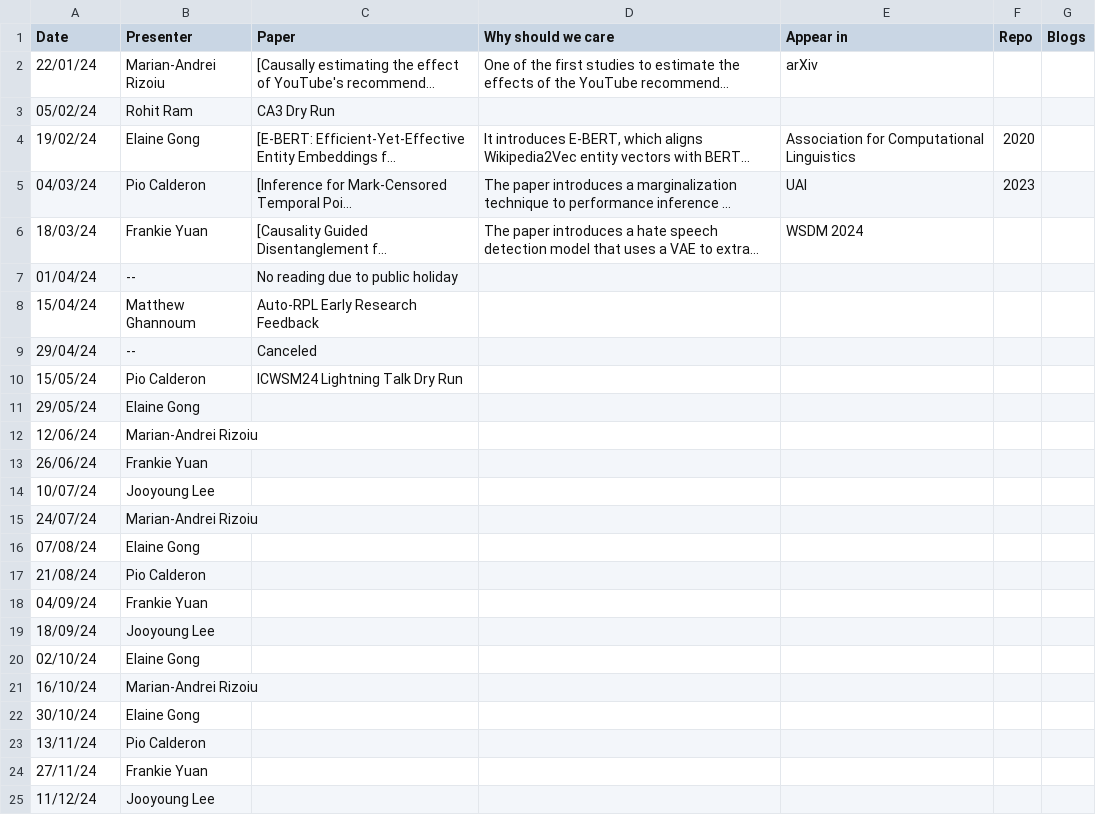
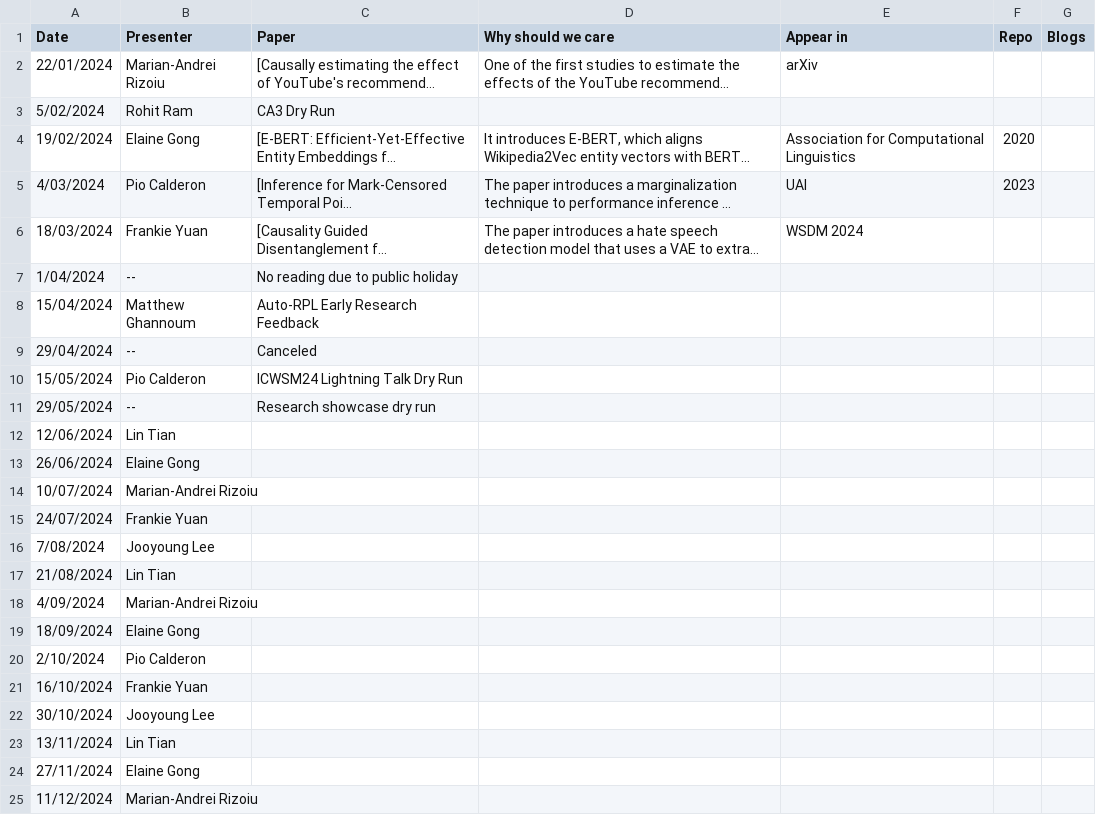
Before and after one commit to jooyoungl/behavioral-ds.github.io, a CSV file: content/reading/reading_group_schedule.csv, drawn as a sheet; long unchanged cells end in …; removed rows and columns are numbered as before the commit, all else as after; the diff names each change by its address in the sheet, - before the commit and + after, or states it on an @@ line.

Commit message:
Updated reading schedule for research showcase dry run. Added Lin Tian to schedule

```diff
--- a/content/reading/reading_group_schedule.csv
+++ b/content/reading/reading_group_schedule.csv
-A2 (Date): 22/01/24
+A2 (Date): 22/01/2024
-A3 (Date): 05/02/24
+A3 (Date): 5/02/2024
-A4 (Date): 19/02/24
+A4 (Date): 19/02/2024
-A5 (Date): 04/03/24
+A5 (Date): 4/03/2024
-A6 (Date): 18/03/24
+A6 (Date): 18/03/2024
-A7 (Date): 01/04/24
+A7 (Date): 1/04/2024
-A8 (Date): 15/04/24
+A8 (Date): 15/04/2024
-A9 (Date): 29/04/24
+A9 (Date): 29/04/2024
-A10 (Date): 15/05/24
+A10 (Date): 15/05/2024
+row 11: 29/05/2024 | -- | Research showcase dry run
+row 12: 12/06/2024 | Lin Tian
-A13 (Date): 29/05/24
+A13 (Date): 26/06/2024
-A14 (Date): 12/06/24
+A14 (Date): 10/07/2024
-A15 (Date): 26/06/24
+A15 (Date): 24/07/2024
-A16 (Date): 10/07/24
+A16 (Date): 7/08/2024
+row 17: 21/08/2024 | Lin Tian
-A18 (Date): 24/07/24
+A18 (Date): 4/09/2024
-A19 (Date): 07/08/24
+A19 (Date): 18/09/2024
-A20 (Date): 21/08/24
+A20 (Date): 2/10/2024
-A21 (Date): 04/09/24
+A21 (Date): 16/10/2024
-A22 (Date): 18/09/24
+A22 (Date): 30/10/2024
+row 23: 13/11/2024 | Lin Tian
-A24 (Date): 02/10/24
+A24 (Date): 27/11/2024
-A25 (Date): 16/10/24
+A25 (Date): 11/12/2024
-row 22: 30/10/24 | Elaine Gong
-row 23: 13/11/24 | Pio Calderon
-row 24: 27/11/24 | Frankie Yuan
-row 25: 11/12/24 | Jooyoung Lee
```
